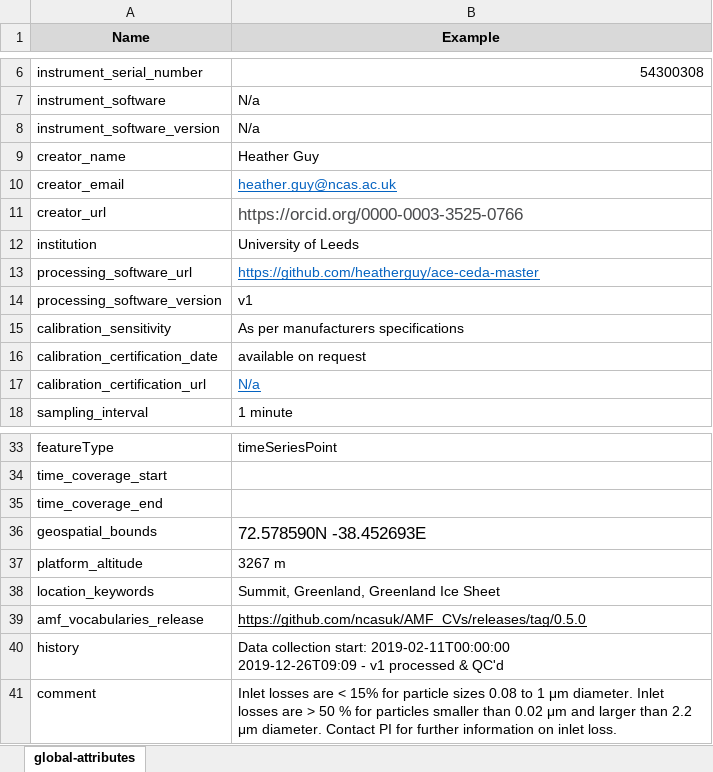
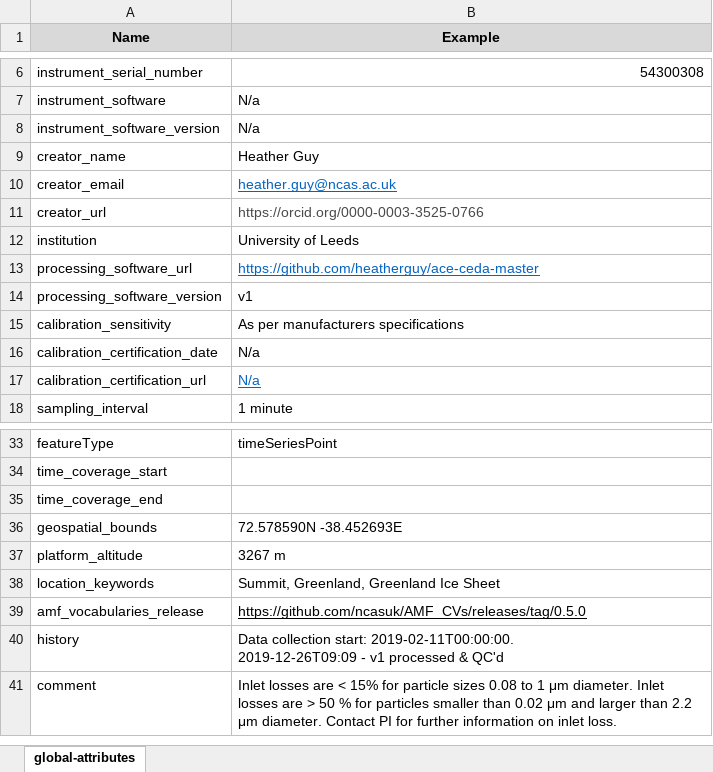
Before and after one commit to heatherguy/ace-ceda-master, an Excel workbook: metadata/cpc_metadata.xlsx, sheet global-attributes, drawn as a sheet; only a part is shown, gaps mark what is left out; values as stored, in another font and other column widths than the file's, no borders; ↵ is a line break in a cell; the diff names each change by its address in the sheet, - before the commit and + after, or states it on an @@ line.

```diff
--- a/metadata/cpc_metadata.xlsx (sheet global-attributes)
+++ b/metadata/cpc_metadata.xlsx (sheet global-attributes)
@@ B11 text size: smaller @@
-B16 (Example): available on request
+B16 (Example): N/a
@@ B36 text size: smaller @@
-B40 (Example): …collection start: 2019-02-11T00:00:00 ↵ 2019-12-26T09:09 -…
+B40 (Example): …collection start: 2019-02-11T00:00:00. ↵ 2019-12-26T09:09 -…
```
Also changed, not shown: metadata/flux_metadata_level1_15min.xlsx, metadata/flux_metadata_level1_30min.xlsx, 7 other files.
